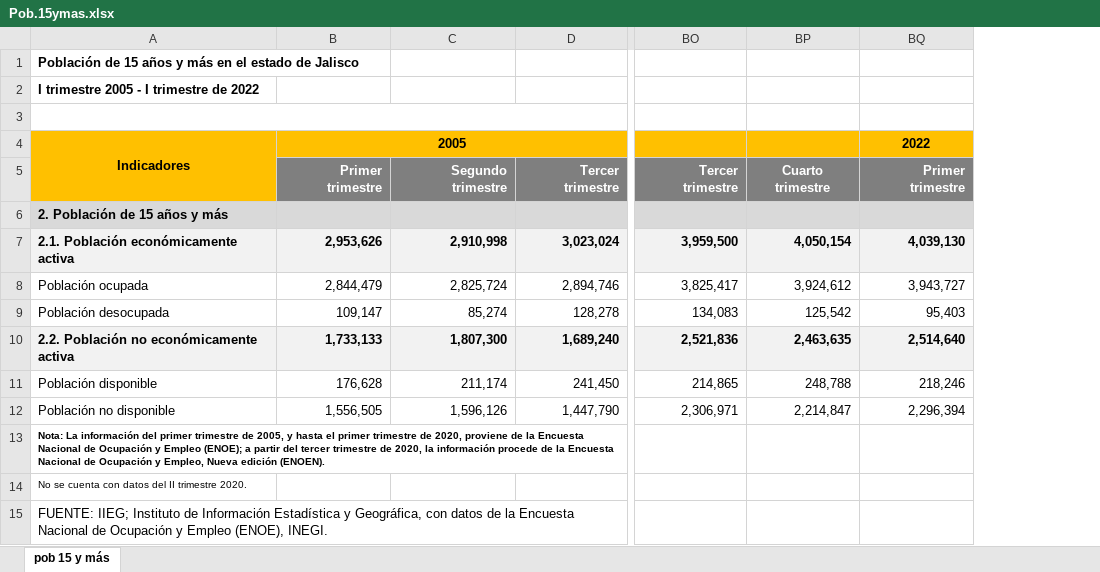
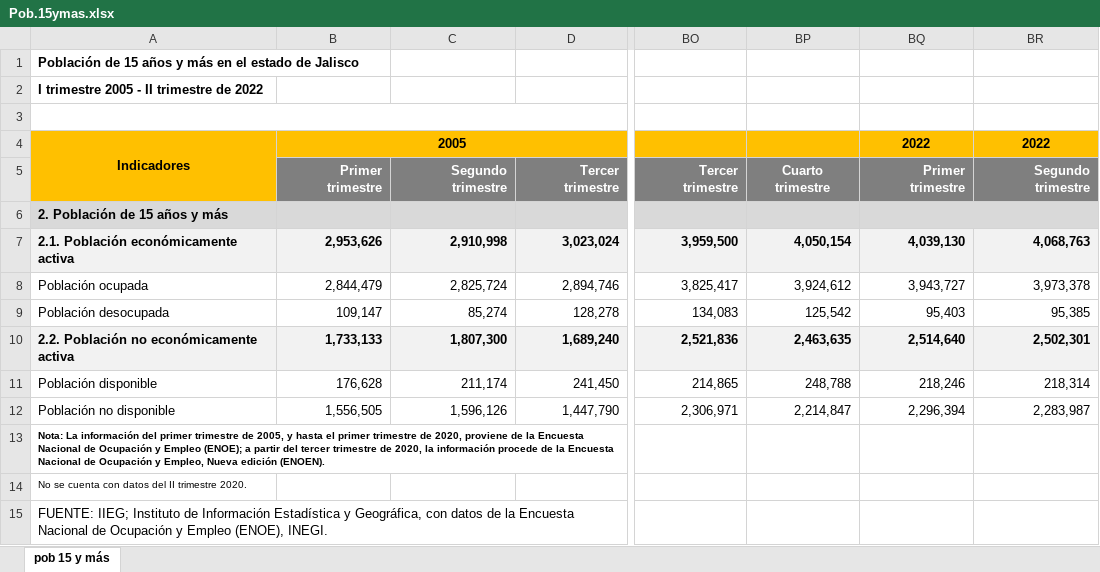
Before and after one commit to DIEEF-IIEG/SIE, an Excel workbook: Historicos/Pob.15ymas.xlsx, sheet pob 15 y más, drawn as a sheet; only a part is shown, gaps mark what is left out; values as stored, in another font and other column widths than the file's, no borders; the diff names each change by its address in the sheet, - before the commit and + after, or states it on an @@ line.

```diff
--- a/Historicos/Pob.15ymas.xlsx (sheet pob 15 y más)
+++ b/Historicos/Pob.15ymas.xlsx (sheet pob 15 y más)
+column BR, rows 4-12: 2022 | Segundo trimestre |  | 4,068,763 | 3,973,378 | 95,385 | 2,502,301 | 218,314 | 2,283,987
-A2: I trimestre 2005 - I trimestre de 2022
+A2: I trimestre 2005 - II trimestre de 2022
+BQ6:BR6 merged
```
Also changed, not shown: Historicos/pobocup_nivel-ingreso.xlsx, Historicos/pobocup_sector.xlsx, 7 other files.
